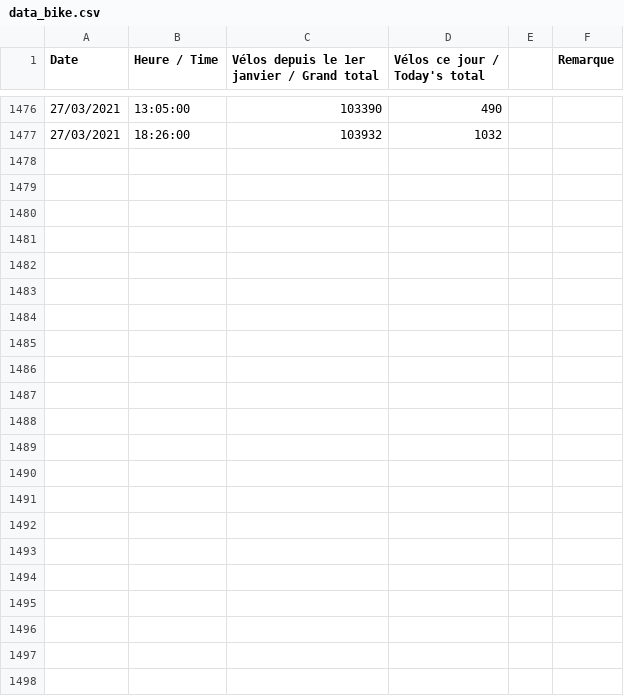
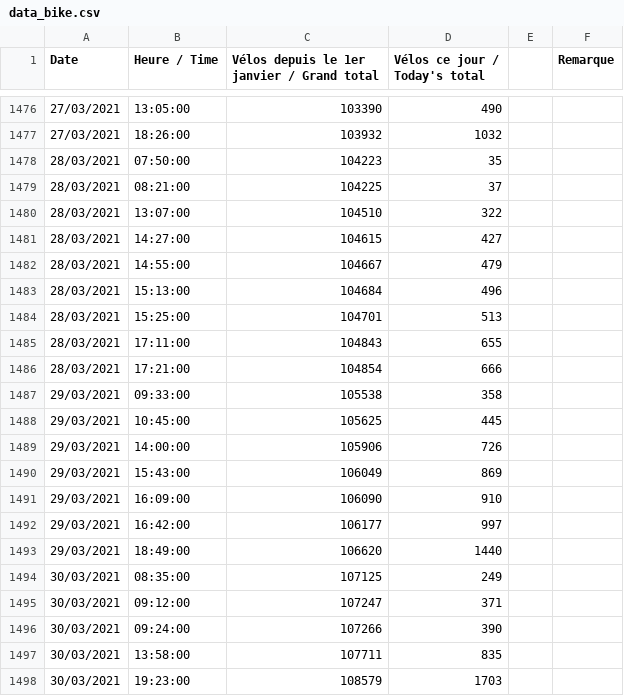
Before and after one commit to chloesrcb/bike_challenge, a CSV file: Prediction/bikeprediction/data/data_bike.csv, drawn as a sheet; only a part is shown, gaps mark what is left out; the diff names each change by its address in the sheet, - before the commit and + after, or states it on an @@ line.

Commit message:
Change prediction function and code archi

```diff
--- a/Prediction/bikeprediction/data/data_bike.csv
+++ b/Prediction/bikeprediction/data/data_bike.csv
+row 1478: 28/03/2021 | 07:50:00 | 104223 | 35
+row 1479: 28/03/2021 | 08:21:00 | 104225 | 37
+row 1480: 28/03/2021 | 13:07:00 | 104510 | 322
+row 1481: 28/03/2021 | 14:27:00 | 104615 | 427
+row 1482: 28/03/2021 | 14:55:00 | 104667 | 479
+row 1483: 28/03/2021 | 15:13:00 | 104684 | 496
+row 1484: 28/03/2021 | 15:25:00 | 104701 | 513
+row 1485: 28/03/2021 | 17:11:00 | 104843 | 655
+row 1486: 28/03/2021 | 17:21:00 | 104854 | 666
+row 1487: 29/03/2021 | 09:33:00 | 105538 | 358
+row 1488: 29/03/2021 | 10:45:00 | 105625 | 445
+row 1489: 29/03/2021 | 14:00:00 | 105906 | 726
+row 1490: 29/03/2021 | 15:43:00 | 106049 | 869
+row 1491: 29/03/2021 | 16:09:00 | 106090 | 910
+row 1492: 29/03/2021 | 16:42:00 | 106177 | 997
+row 1493: 29/03/2021 | 18:49:00 | 106620 | 1440
+row 1494: 30/03/2021 | 08:35:00 | 107125 | 249
+row 1495: 30/03/2021 | 09:12:00 | 107247 | 371
+row 1496: 30/03/2021 | 09:24:00 | 107266 | 390
+row 1497: 30/03/2021 | 13:58:00 | 107711 | 835
+row 1498: 30/03/2021 | 19:23:00 | 108579 | 1703
```
Also changed, not shown: 20 other files.
